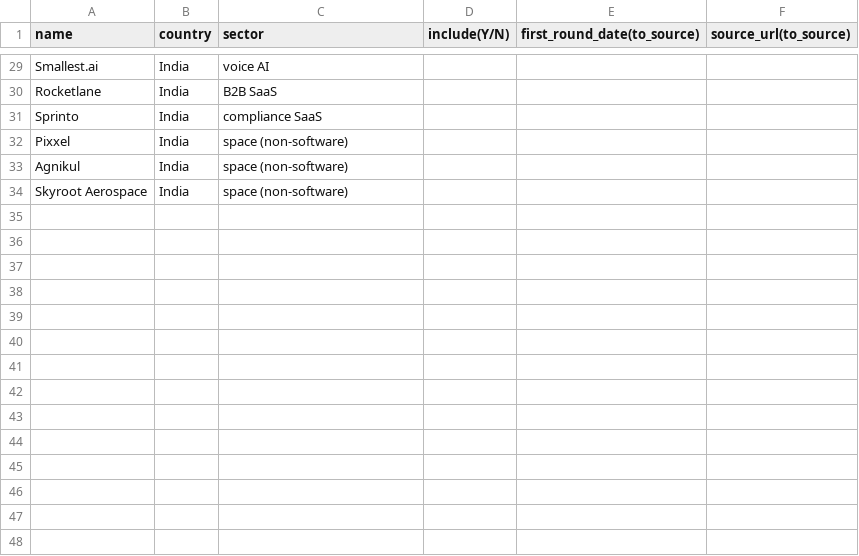
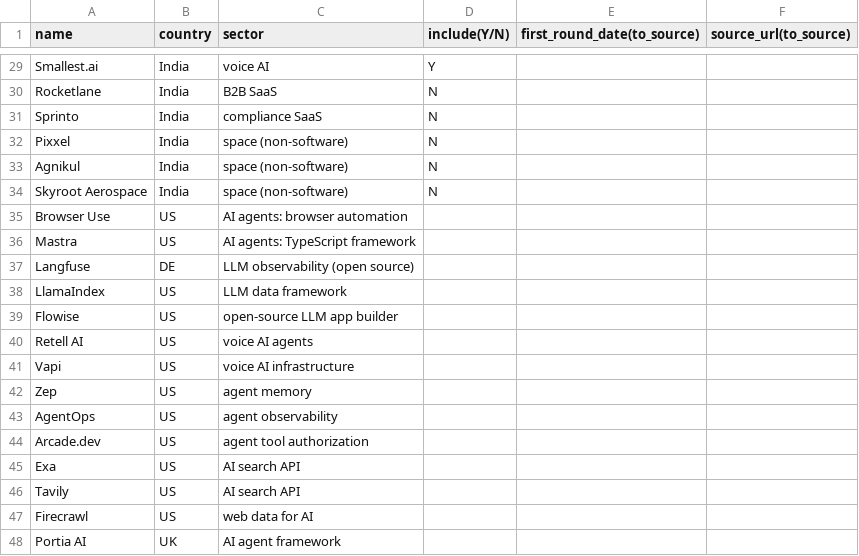
Before and after one commit to NikhilNishant25/vc-scout, a CSV file: benchmark/candidates.csv, drawn as a sheet; only a part is shown, gaps mark what is left out; the diff covers the shown part only; the diff names each change by its address in the sheet, - before the commit and + after, or states it on an @@ line.

Commit message:
benchmark: apply owner drops (17), propose 14 AI-infra additions

```diff
--- a/benchmark/candidates.csv
+++ b/benchmark/candidates.csv
-D29 (include(Y/N)): (empty)
+D29 (include(Y/N)): Y
-D30:D34 (include(Y/N)): (empty)
+D30:D34 (include(Y/N)): N
+row 35: Browser Use | US | AI agents: browser automation
+row 36: Mastra | US | AI agents: TypeScript framework
+row 37: Langfuse | DE | LLM observability (open source)
+row 38: LlamaIndex | US | LLM data framework
+row 39: Flowise | US | open-source LLM app builder
+row 40: Retell AI | US | voice AI agents
+row 41: Vapi | US | voice AI infrastructure
+row 42: Zep | US | agent memory
+row 43: AgentOps | US | agent observability
+row 44: Arcade.dev | US | agent tool authorization
+row 45: Exa | US | AI search API
+row 46: Tavily | US | AI search API
+row 47: Firecrawl | US | web data for AI
+row 48: Portia AI | UK | AI agent framework
```
Also changed, not shown: 27 edited cells elsewhere in this file, 1 other file.
